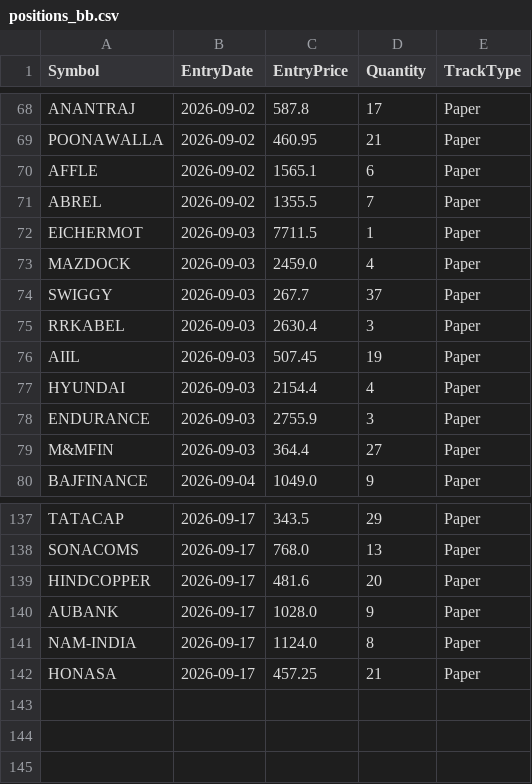
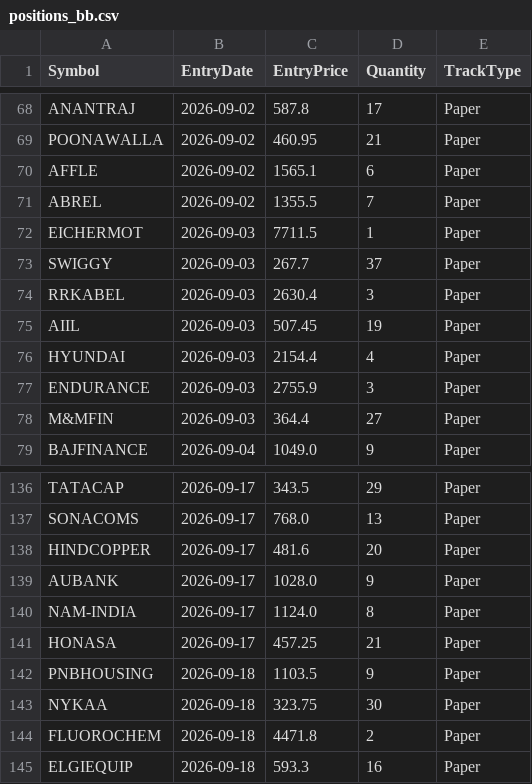
Before and after one commit to finnyrajmann/nse-bb-system, a CSV file: data/positions_bb.csv, drawn as a sheet; only a part is shown, gaps mark what is left out.

Commit message:
Auto-update — 2026-09-18

```diff
--- a/data/positions_bb.csv
+++ b/data/positions_bb.csv
@@ -72,3 +72,2 @@ ABREL,2026-09-02,1355.5,7,Paper
 EICHERMOT,2026-09-03,7711.5,1,Paper
-MAZDOCK,2026-09-03,2459.0,4,Paper
 SWIGGY,2026-09-03,267.7,37,Paper
@@ -142 +141,5 @@ NAM-INDIA,2026-09-17,1124.0,8,Paper
 HONASA,2026-09-17,457.25,21,Paper
+PNBHOUSING,2026-09-18,1103.5,9,Paper
+NYKAA,2026-09-18,323.75,30,Paper
+FLUOROCHEM,2026-09-18,4471.8,2,Paper
+ELGIEQUIP,2026-09-18,593.3,16,Paper
```
